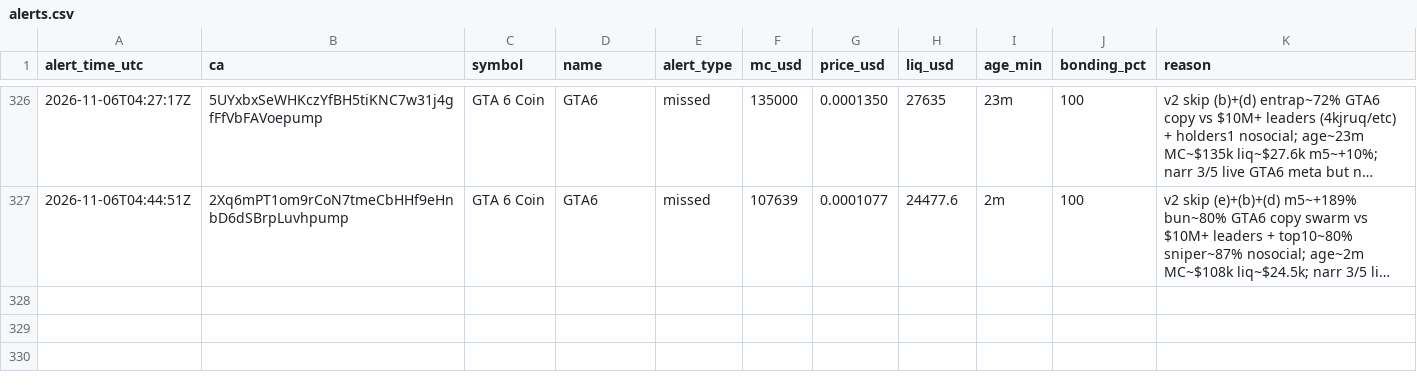
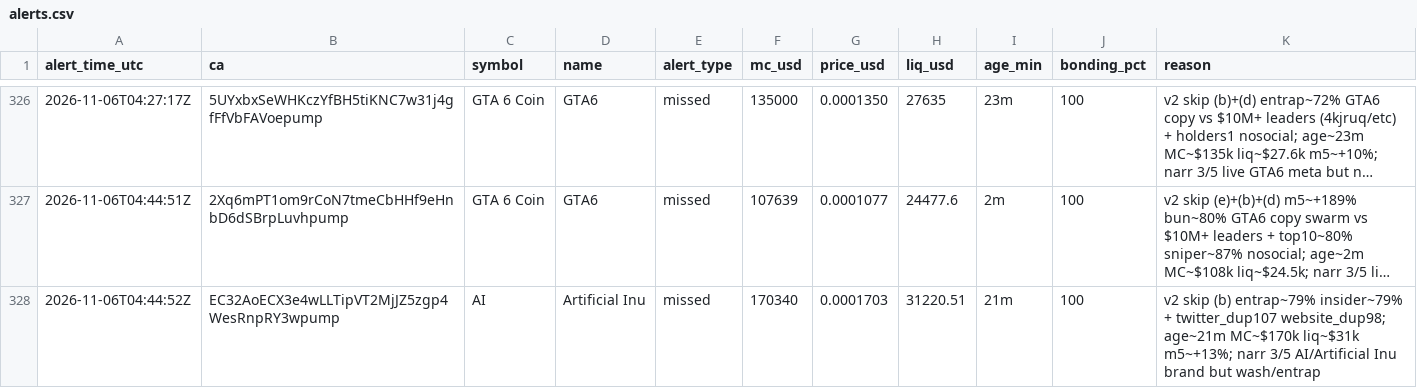
Before and after one commit to andreolf/memecoin-paper-tracker, a CSV file: data/alerts.csv, drawn as a sheet; only a part is shown, gaps mark what is left out; long unchanged cells end in …; the diff names each change by its address in the sheet, - before the commit and + after, or states it on an @@ line.

Commit message:
alert: AI

```diff
--- a/data/alerts.csv
+++ b/data/alerts.csv
+row 328: 2026-11-06T04:44:52Z | EC32AoECX3e4wLLTipVT2MjJZ5zgp4WesRnpRY3wpump | AI | Artificial Inu | missed | 170340 | 0.0001703 | 31220.51 | 21m | 100 | v2 skip (b) entrap~79% insider~79% + twitter_dup107 website_dup98; age~21m MC~$170k liq~$31k m5~+13%; narr 3/5 AI/Artificial Inu brand but wash/entrap
```
